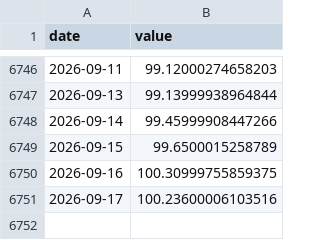
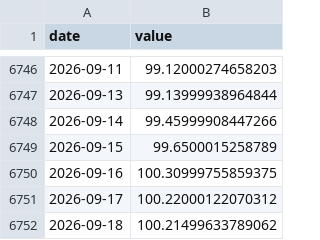
Before and after one commit to Hwang-gu/macro-invest-monitor, a CSV file: data/raw/dxy.csv, drawn as a sheet; only a part is shown, gaps mark what is left out.

```diff
--- a/data/raw/dxy.csv
+++ b/data/raw/dxy.csv
@@ -6750,2 +6750,3 @@ date,value
 2026-09-16,100.30999755859375
-2026-09-17,100.23600006103516
+2026-09-17,100.22000122070312
+2026-09-18,100.21499633789062
```
Also changed, not shown: data/raw/gold.csv, data/raw/us_bio.csv, 23 other files.
